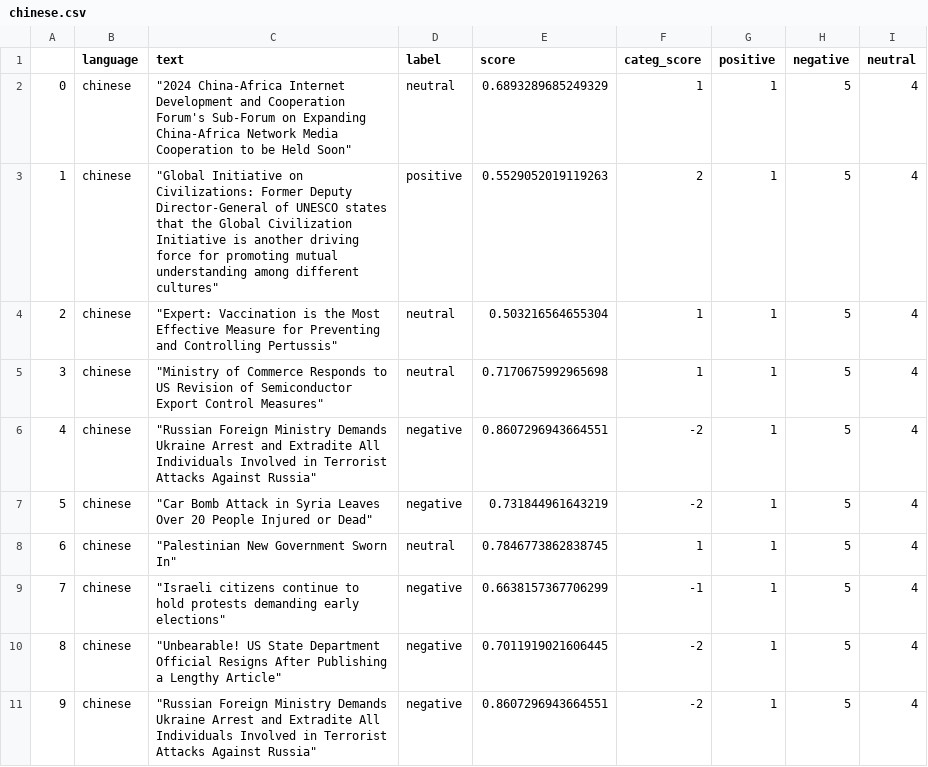
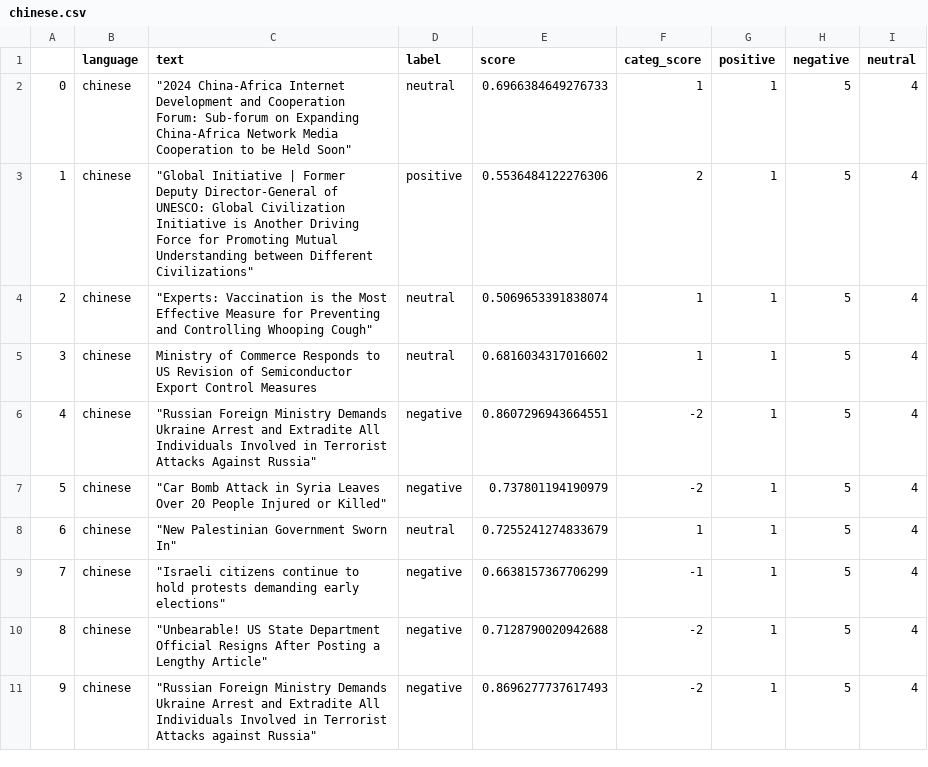
Before and after one commit to mfhan/translatenews, a CSV file: chinese.csv, drawn as a sheet.

```diff
--- a/chinese.csv
+++ b/chinese.csv
@@ -1,11 +1,11 @@
 ,language,text,label,score,categ_score,positive,negative,neutral
-0,chinese,"""2024 China-Africa Internet Development and Cooperation Forum's Sub-Forum on Expanding China-Africa Network Media Cooperation to be Held Soon""",neutral,0.6893289685249329,1,1,5,4
-1,chinese,"""Global Initiative on Civilizations: Former Deputy Director-General of UNESCO states that the Global Civilization Initiative is another driving force for promoting mutual understanding among different cultures""",positive,0.5529052019119263,2,1,5,4
-2,chinese,"""Expert: Vaccination is the Most Effective Measure for Preventing and Controlling Pertussis""",neutral,0.503216564655304,1,1,5,4
-3,chinese,"""Ministry of Commerce Responds to US Revision of Semiconductor Export Control Measures""",neutral,0.7170675992965698,1,1,5,4
+0,chinese,"""2024 China-Africa Internet Development and Cooperation Forum: Sub-forum on Expanding China-Africa Network Media Cooperation to be Held Soon""",neutral,0.6966384649276733,1,1,5,4
+1,chinese,"""Global Initiative | Former Deputy Director-General of UNESCO: Global Civilization Initiative is Another Driving Force for Promoting Mutual Understanding between Different Civilizations""",positive,0.5536484122276306,2,1,5,4
+2,chinese,"""Experts: Vaccination is the Most Effective Measure for Preventing and Controlling Whooping Cough""",neutral,0.5069653391838074,1,1,5,4
+3,chinese,Ministry of Commerce Responds to US Revision of Semiconductor Export Control Measures,neutral,0.6816034317016602,1,1,5,4
 4,chinese,"""Russian Foreign Ministry Demands Ukraine Arrest and Extradite All Individuals Involved in Terrorist Attacks Against Russia""",negative,0.8607296943664551,-2,1,5,4
-5,chinese,"""Car Bomb Attack in Syria Leaves Over 20 People Injured or Dead""",negative,0.731844961643219,-2,1,5,4
-6,chinese,"""Palestinian New Government Sworn In""",neutral,0.7846773862838745,1,1,5,4
+5,chinese,"""Car Bomb Attack in Syria Leaves Over 20 People Injured or Killed""",negative,0.737801194190979,-2,1,5,4
+6,chinese,"""New Palestinian Government Sworn In""",neutral,0.7255241274833679,1,1,5,4
 7,chinese,"""Israeli citizens continue to hold protests demanding early elections""",negative,0.6638157367706299,-1,1,5,4
-8,chinese,"""Unbearable! US State Department Official Resigns After Publishing a Lengthy Article""",negative,0.7011919021606445,-2,1,5,4
-9,chinese,"""Russian Foreign Ministry Demands Ukraine Arrest and Extradite All Individuals Involved in Terrorist Attacks Against Russia""",negative,0.8607296943664551,-2,1,5,4
+8,chinese,"""Unbearable! US State Department Official Resigns After Posting a Lengthy Article""",negative,0.7128790020942688,-2,1,5,4
+9,chinese,"""Russian Foreign Ministry Demands Ukraine Arrest and Extradite All Individuals Involved in Terrorist Attacks against Russia""",negative,0.8696277737617493,-2,1,5,4
```
